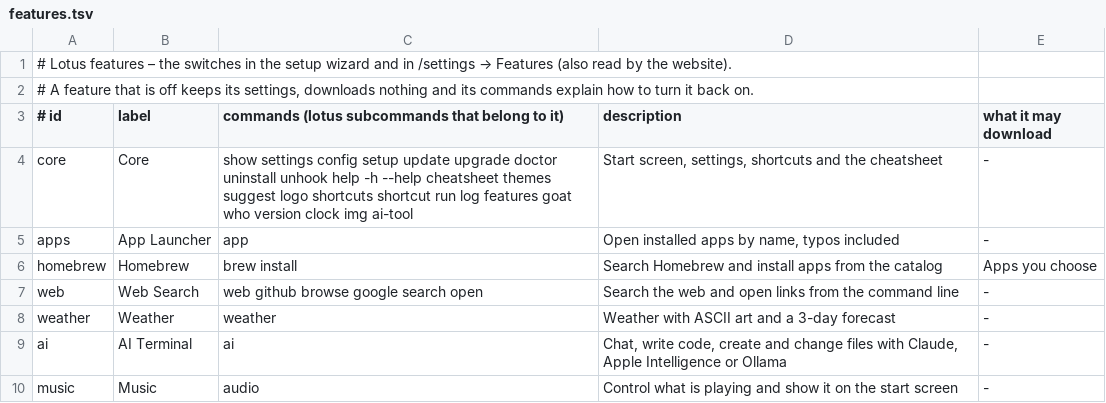
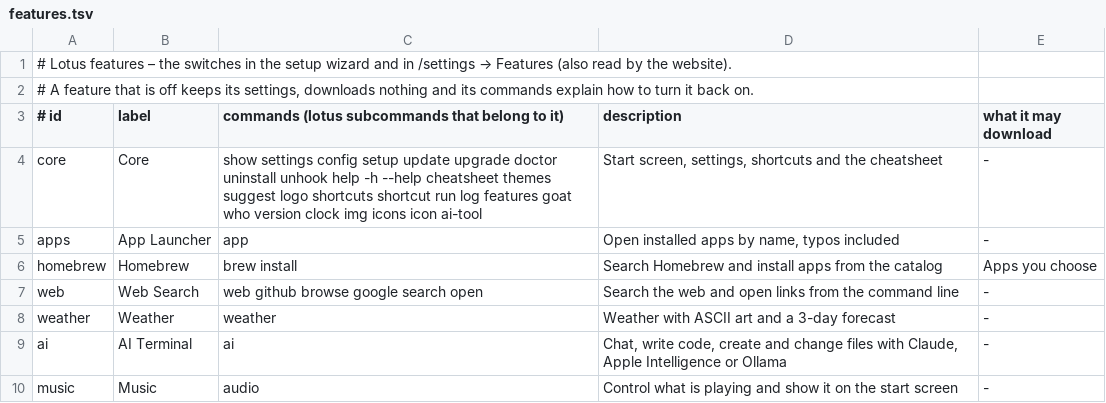
Before and after one commit to Fanxy13/homebrew-lotus, a TSV file: data/features.tsv, drawn as a sheet; only a part is shown.

```diff
--- a/data/features.tsv
+++ b/data/features.tsv
@@ -3,3 +3,3 @@
 # id	label	commands (lotus subcommands that belong to it)	description	what it may download
-core	Core	show settings config setup update upgrade doctor uninstall unhook help -h --help cheatsheet themes suggest logo shortcuts shortcut run log features goat who version clock img ai-tool	Start screen, settings, shortcuts and the cheatsheet	-
+core	Core	show settings config setup update upgrade doctor uninstall unhook help -h --help cheatsheet themes suggest logo shortcuts shortcut run log features goat who version clock img icons icon ai-tool	Start screen, settings, shortcuts and the cheatsheet	-
 apps	App Launcher	app	Open installed apps by name, typos included	-
```
Also changed, not shown: data/commands.tsv, data/packages.tsv, 22 other files.
